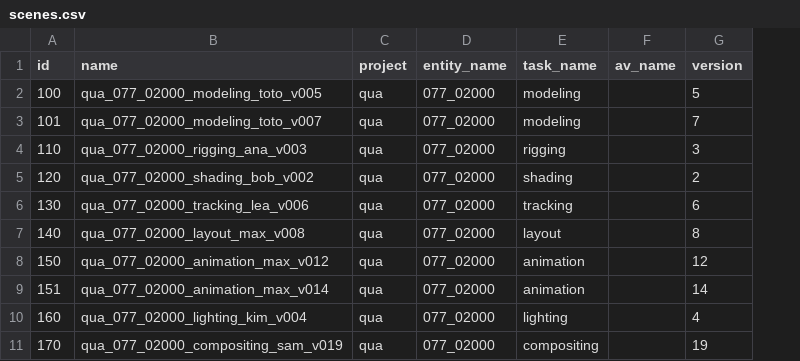
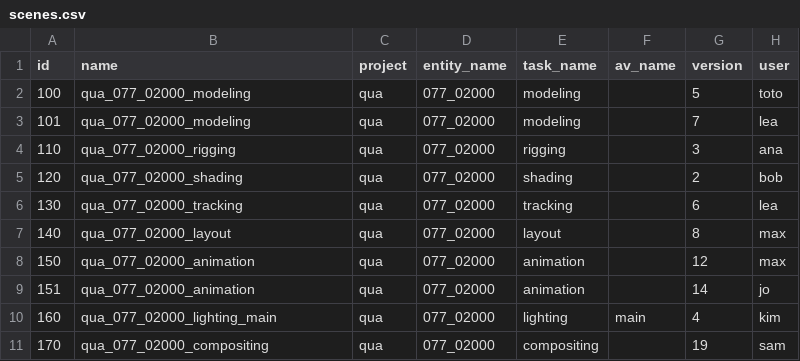
Before and after one commit to fguilianivfx/Hydra, a CSV file: sample_data/scenes.csv, drawn as a sheet; the diff names each change by its address in the sheet, - before the commit and + after, or states it on an @@ line.

```diff
--- a/sample_data/scenes.csv
+++ b/sample_data/scenes.csv
+column H (user), rows 2-11: toto | lea | ana | bob | lea | max | max | jo | kim | sam
-B2 (name): qua_077_02000_modeling_toto_v005
+B2 (name): qua_077_02000_modeling
-B3 (name): qua_077_02000_modeling_toto_v007
+B3 (name): qua_077_02000_modeling
-B4 (name): qua_077_02000_rigging_ana_v003
+B4 (name): qua_077_02000_rigging
-B5 (name): qua_077_02000_shading_bob_v002
+B5 (name): qua_077_02000_shading
-B6 (name): qua_077_02000_tracking_lea_v006
+B6 (name): qua_077_02000_tracking
-B7 (name): qua_077_02000_layout_max_v008
+B7 (name): qua_077_02000_layout
-B8 (name): qua_077_02000_animation_max_v012
+B8 (name): qua_077_02000_animation
-B9 (name): qua_077_02000_animation_max_v014
+B9 (name): qua_077_02000_animation
-B10 (name): qua_077_02000_lighting_kim_v004
+B10 (name): qua_077_02000_lighting_main
-F10 (av_name): (empty)
+F10 (av_name): main
-B11 (name): qua_077_02000_compositing_sam_v019
+B11 (name): qua_077_02000_compositing
```
Also changed, not shown: sample_data/assets.csv, 6 other files.
